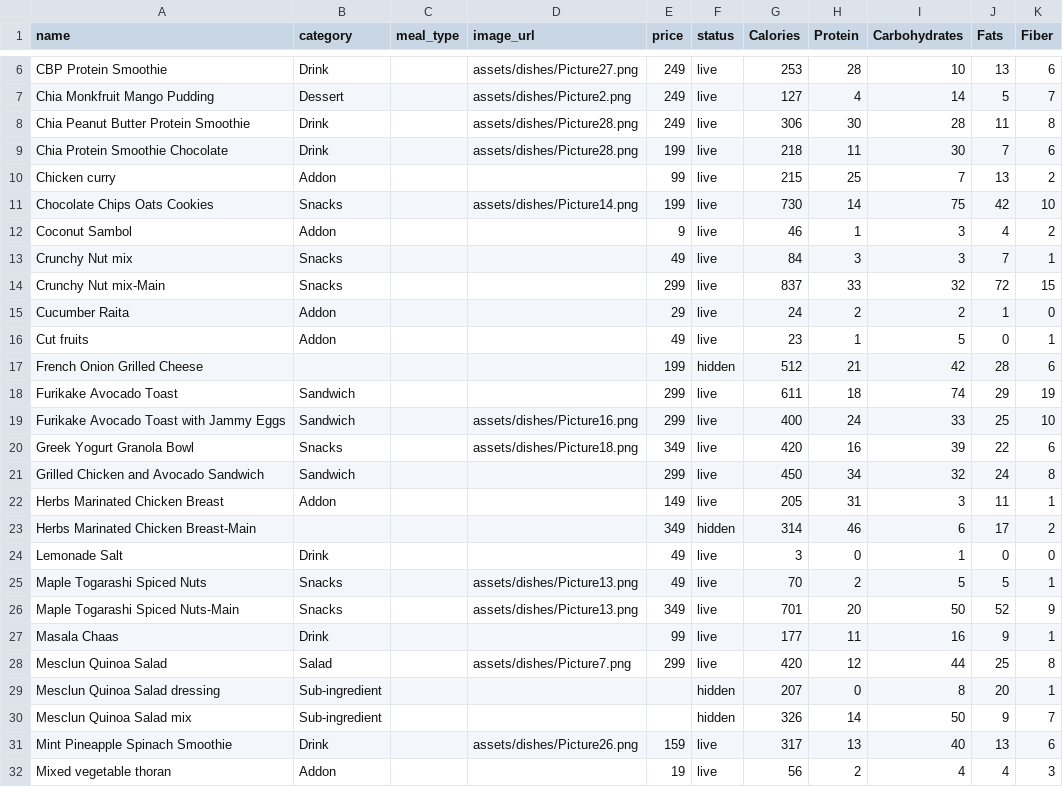
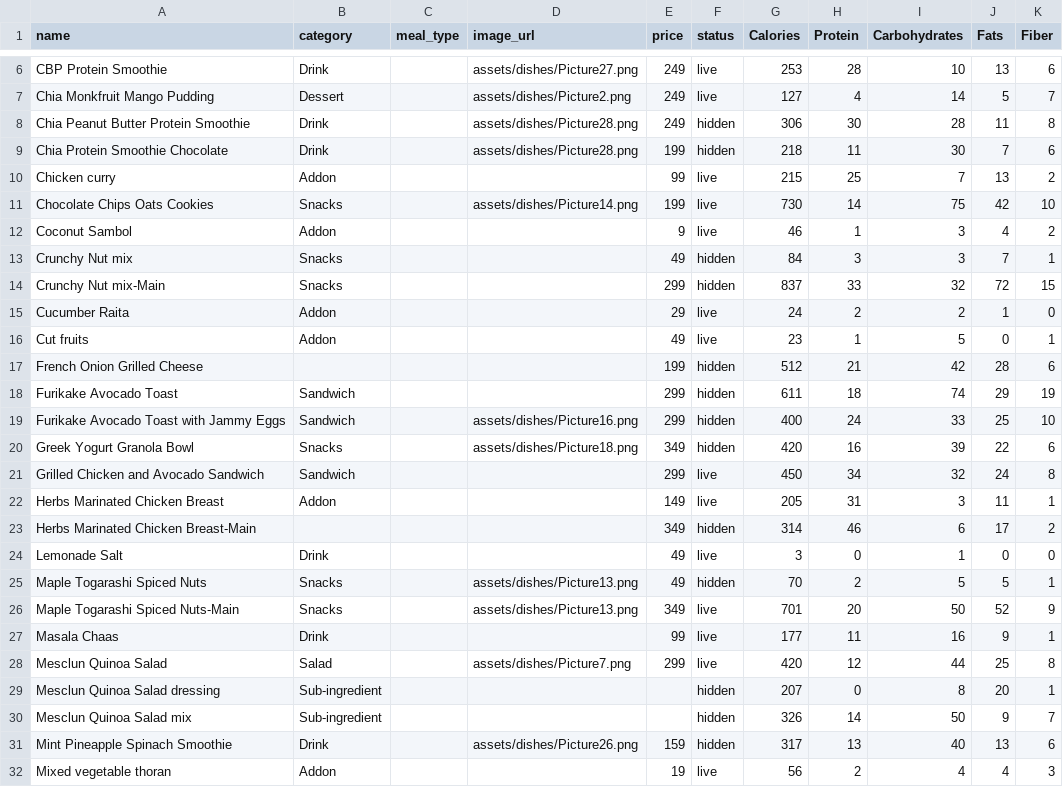
Before and after one commit to anoopspoona/cherisheverybite, a CSV file: catalog.csv, drawn as a sheet; only a part is shown, gaps mark what is left out; the diff covers the shown part only.

Commit message:
Add files via upload

```diff
--- a/catalog.csv
+++ b/catalog.csv
@@ -7,4 +7,4 @@ CBP Protein Smoothie,Drink,,assets/dishes/Picture27.png,249,live,253,28,10,13,6
 Chia Monkfruit Mango Pudding,Dessert,,assets/dishes/Picture2.png,249,live,127,4,14,5,7
-Chia Peanut Butter Protein Smoothie,Drink,,assets/dishes/Picture28.png,249,live,306,30,28,11,8
-Chia Protein Smoothie Chocolate,Drink,,assets/dishes/Picture28.png,199,live,218,11,30,7,6
+Chia Peanut Butter Protein Smoothie,Drink,,assets/dishes/Picture28.png,249,hidden,306,30,28,11,8
+Chia Protein Smoothie Chocolate,Drink,,assets/dishes/Picture28.png,199,hidden,218,11,30,7,6
 Chicken curry,Addon,,,99,live,215,25,7,13,2
@@ -12,4 +12,4 @@ Chocolate Chips Oats Cookies,Snacks,,assets/dishes/Picture14.png,199,live,730,14
 Coconut Sambol,Addon,,,9,live,46,1,3,4,2
-Crunchy Nut mix,Snacks,,,49,live,84,3,3,7,1
-Crunchy Nut mix-Main,Snacks,,,299,live,837,33,32,72,15
+Crunchy Nut mix,Snacks,,,49,hidden,84,3,3,7,1
+Crunchy Nut mix-Main,Snacks,,,299,hidden,837,33,32,72,15
 Cucumber Raita,Addon,,,29,live,24,2,2,1,0
@@ -17,5 +17,5 @@ Cut fruits,Addon,,,49,live,23,1,5,0,1
 French Onion Grilled Cheese,,,,199,hidden,512,21,42,28,6
-Furikake Avocado Toast,Sandwich,,,299,live,611,18,74,29,19
-Furikake Avocado Toast with Jammy Eggs,Sandwich,,assets/dishes/Picture16.png,299,live,400,24,33,25,10
-Greek Yogurt Granola Bowl,Snacks,,assets/dishes/Picture18.png,349,live,420,16,39,22,6
+Furikake Avocado Toast,Sandwich,,,299,hidden,611,18,74,29,19
+Furikake Avocado Toast with Jammy Eggs,Sandwich,,assets/dishes/Picture16.png,299,hidden,400,24,33,25,10
+Greek Yogurt Granola Bowl,Snacks,,assets/dishes/Picture18.png,349,hidden,420,16,39,22,6
 Grilled Chicken and Avocado Sandwich,Sandwich,,,299,live,450,34,32,24,8
@@ -24,3 +24,3 @@ Herbs Marinated Chicken Breast-Main,,,,349,hidden,314,46,6,17,2
 Lemonade Salt,Drink,,,49,live,3,0,1,0,0
-Maple Togarashi Spiced Nuts,Snacks,,assets/dishes/Picture13.png,49,live,70,2,5,5,1
+Maple Togarashi Spiced Nuts,Snacks,,assets/dishes/Picture13.png,49,hidden,70,2,5,5,1
 Maple Togarashi Spiced Nuts-Main,Snacks,,assets/dishes/Picture13.png,349,live,701,20,50,52,9
@@ -30,3 +30,3 @@ Mesclun Quinoa Salad dressing,Sub-ingredient,,,,hidden,207,0,8,20,1
 Mesclun Quinoa Salad mix,Sub-ingredient,,,,hidden,326,14,50,9,7
-Mint Pineapple Spinach Smoothie,Drink,,assets/dishes/Picture26.png,159,live,317,13,40,13,6
+Mint Pineapple Spinach Smoothie,Drink,,assets/dishes/Picture26.png,159,hidden,317,13,40,13,6
 Mixed vegetable thoran,Addon,,,19,live,56,2,4,4,3
```
Also changed, not shown: 8 edited cells elsewhere in this file.
